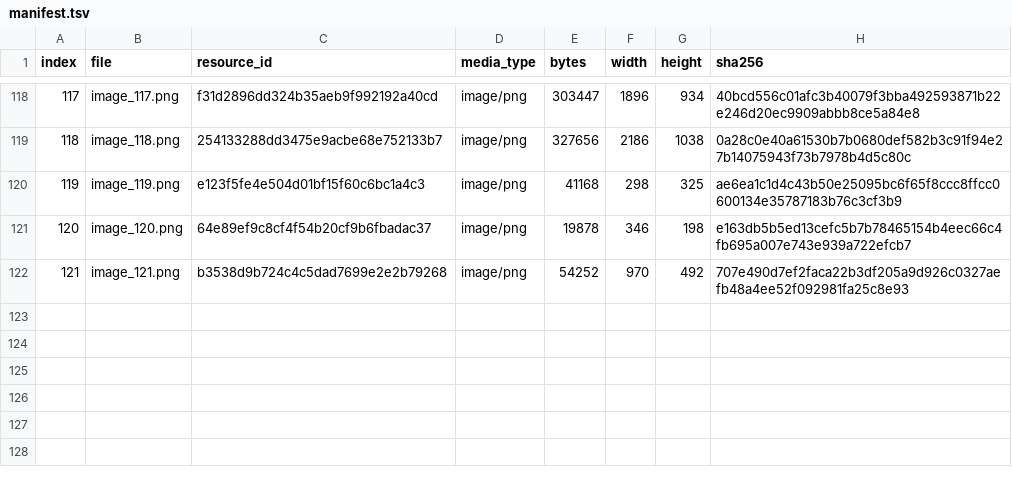
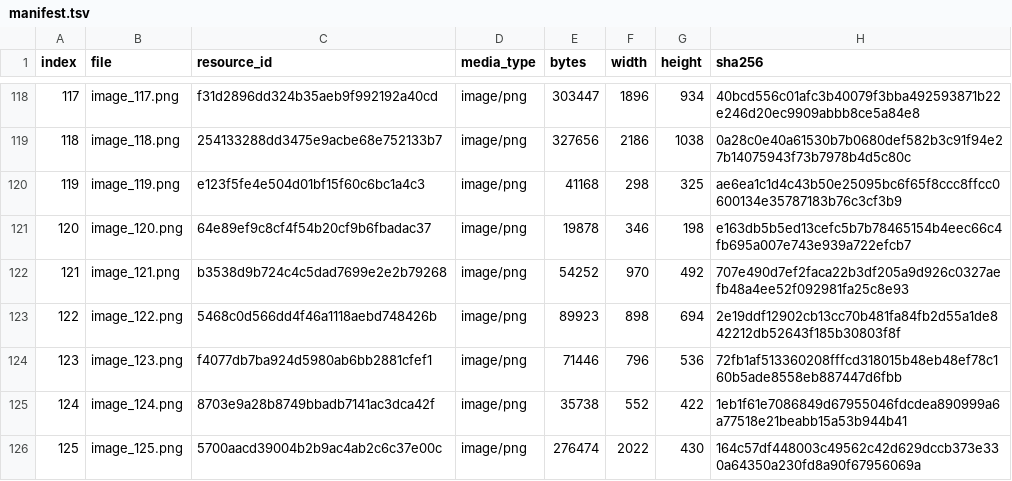
Before and after one commit to X-Luffy/Highlight-Then-Summarize, a TSV file: asset/manifest.tsv, drawn as a sheet; only a part is shown, gaps mark what is left out.

```diff
--- a/asset/manifest.tsv
+++ b/asset/manifest.tsv
@@ -122 +122,5 @@ index	file	resource_id	media_type	bytes	width	height	sha256
 121	image_121.png	b3538d9b724c4c5dad7699e2e2b79268	image/png	54252	970	492	707e490d7ef2faca22b3df205a9d926c0327aefb48a4ee52f092981fa25c8e93
+122	image_122.png	5468c0d566dd4f46a1118aebd748426b	image/png	89923	898	694	2e19ddf12902cb13cc70b481fa84fb2d55a1de842212db52643f185b30803f8f
+123	image_123.png	f4077db7ba924d5980ab6bb2881cfef1	image/png	71446	796	536	72fb1af513360208fffcd318015b48eb48ef78c160b5ade8558eb887447d6fbb
+124	image_124.png	8703e9a28b8749bbadb7141ac3dca42f	image/png	35738	552	422	1eb1f61e7086849d67955046fdcdea890999a6a77518e21beabb15a53b944b41
+125	image_125.png	5700aacd39004b2b9ac4ab2c6c37e00c	image/png	276474	2022	430	164c57df448003c49562c42d629dccb373e330a64350a230fd8a90f67956069a
```
Also changed, not shown: 6 other files.
